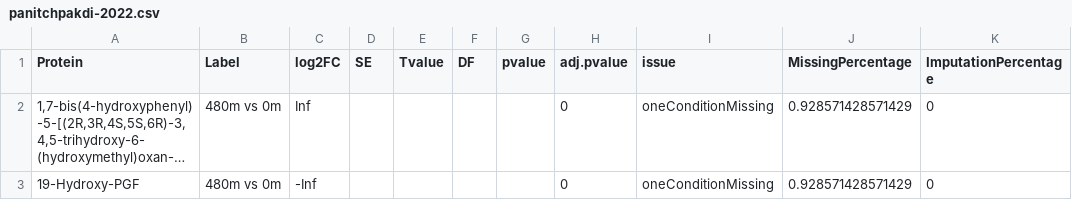
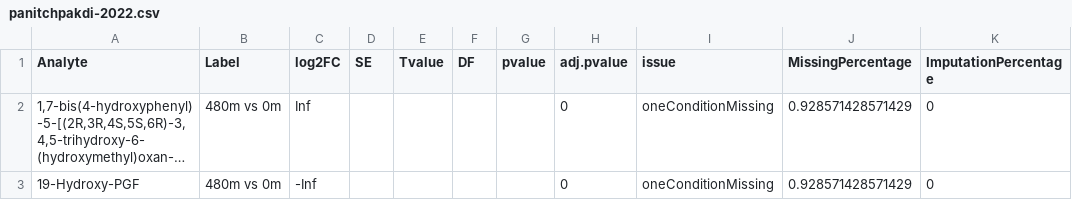
Before and after one commit to Vitek-Lab/MSstatsBioNet, a CSV file: inst/extdata/panitchpakdi-2022.csv, drawn as a sheet; only a part is shown; long unchanged cells end in …; the diff names each change by its address in the sheet, - before the commit and + after, or states it on an @@ line.

Commit message:
protein -> analyte

```diff
--- a/inst/extdata/panitchpakdi-2022.csv
+++ b/inst/extdata/panitchpakdi-2022.csv
-A1: Protein
+A1: Analyte
```
Also changed, not shown: 1 other file.
